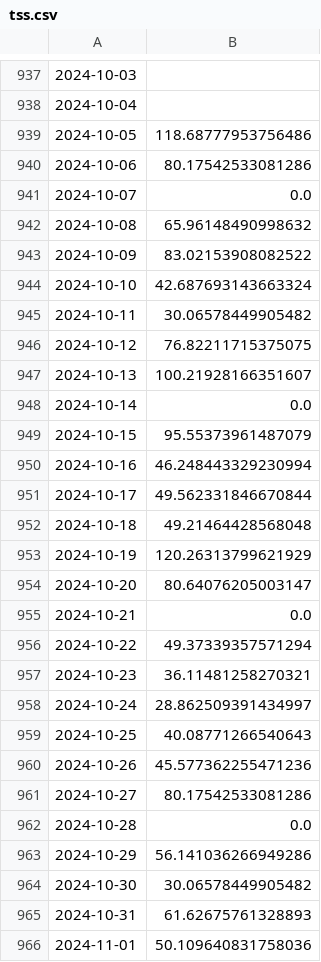
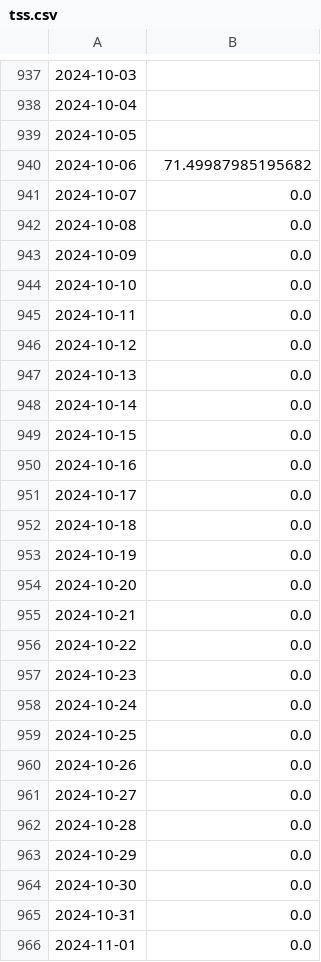
Before and after one commit to juanpabloangarita/Perform_AI, a CSV file: data/processed/csv/tss.csv, drawn as a sheet; only a part is shown, gaps mark what is left out; the diff covers the shown part only.

```diff
--- a/data/processed/csv/tss.csv
+++ b/data/processed/csv/tss.csv
@@ -938,29 +938,29 @@
 2024-10-04,
-2024-10-05,118.68777953756486
-2024-10-06,80.17542533081286
+2024-10-05,
+2024-10-06,71.49987985195682
 2024-10-07,0.0
-2024-10-08,65.96148490998632
-2024-10-09,83.02153908082522
-2024-10-10,42.687693143663324
-2024-10-11,30.06578449905482
-2024-10-12,76.82211715375075
-2024-10-13,100.21928166351607
+2024-10-08,0.0
+2024-10-09,0.0
+2024-10-10,0.0
+2024-10-11,0.0
+2024-10-12,0.0
+2024-10-13,0.0
 2024-10-14,0.0
-2024-10-15,95.55373961487079
-2024-10-16,46.248443329230994
-2024-10-17,49.562331846670844
-2024-10-18,49.21464428568048
-2024-10-19,120.26313799621929
-2024-10-20,80.64076205003147
+2024-10-15,0.0
+2024-10-16,0.0
+2024-10-17,0.0
+2024-10-18,0.0
+2024-10-19,0.0
+2024-10-20,0.0
 2024-10-21,0.0
-2024-10-22,49.37339357571294
-2024-10-23,36.11481258270321
-2024-10-24,28.862509391434997
-2024-10-25,40.08771266540643
-2024-10-26,45.577362255471236
-2024-10-27,80.17542533081286
+2024-10-22,0.0
+2024-10-23,0.0
+2024-10-24,0.0
+2024-10-25,0.0
+2024-10-26,0.0
+2024-10-27,0.0
 2024-10-28,0.0
-2024-10-29,56.141036266949286
-2024-10-30,30.06578449905482
-2024-10-31,61.62675761328893
-2024-11-01,50.109640831758036
+2024-10-29,0.0
+2024-10-30,0.0
+2024-10-31,0.0
+2024-11-01,0.0
```
Also changed, not shown: 59 edited cells elsewhere in this file, data/processed/csv/atl.csv, data/processed/csv/ctl.csv, 14 other files.
